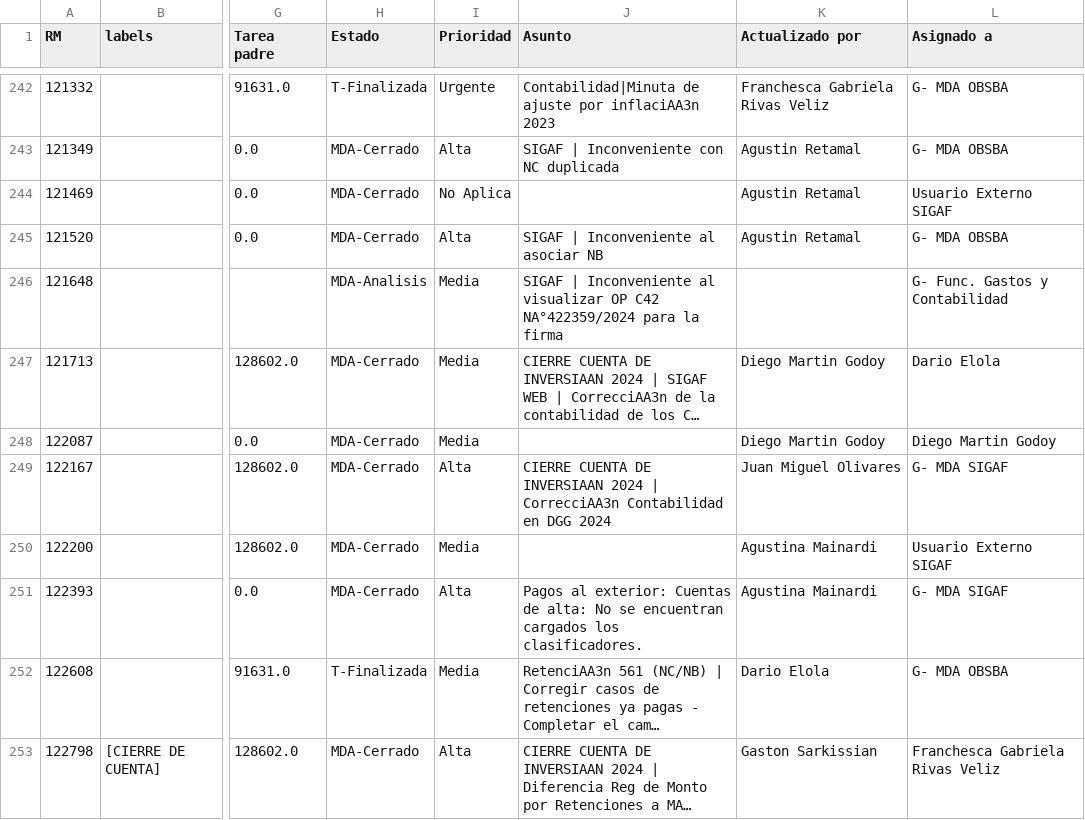
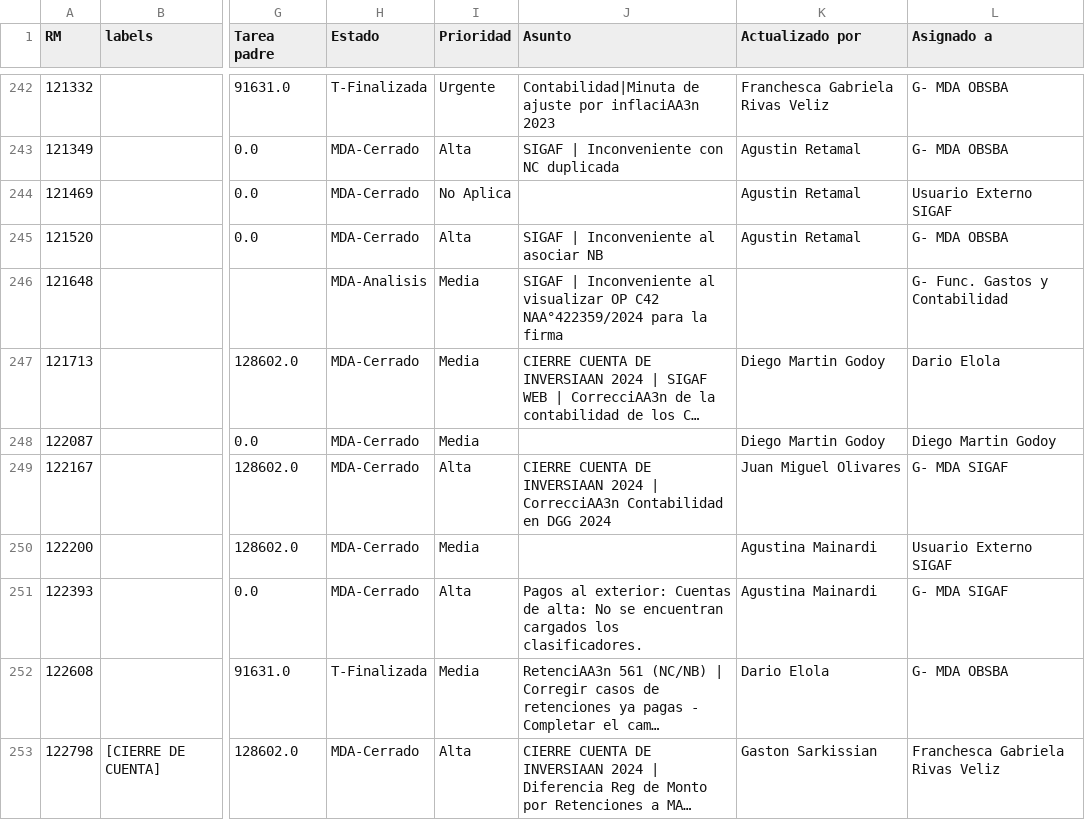
Before and after one commit to darioelola/Archivos, a CSV file: BD_RM.csv, drawn as a sheet; only a part is shown, gaps mark what is left out; long unchanged cells end in …; the diff names each change by its address in the sheet, - before the commit and + after, or states it on an @@ line.

Commit message:
Actualización completa con limpieza y normalización

```diff
--- a/BD_RM.csv
+++ b/BD_RM.csv
-J246 (Asunto): …OP C42 NA°422359/2024 para la…
+J246 (Asunto): …OP C42 NAA°422359/2024 para la…
```
